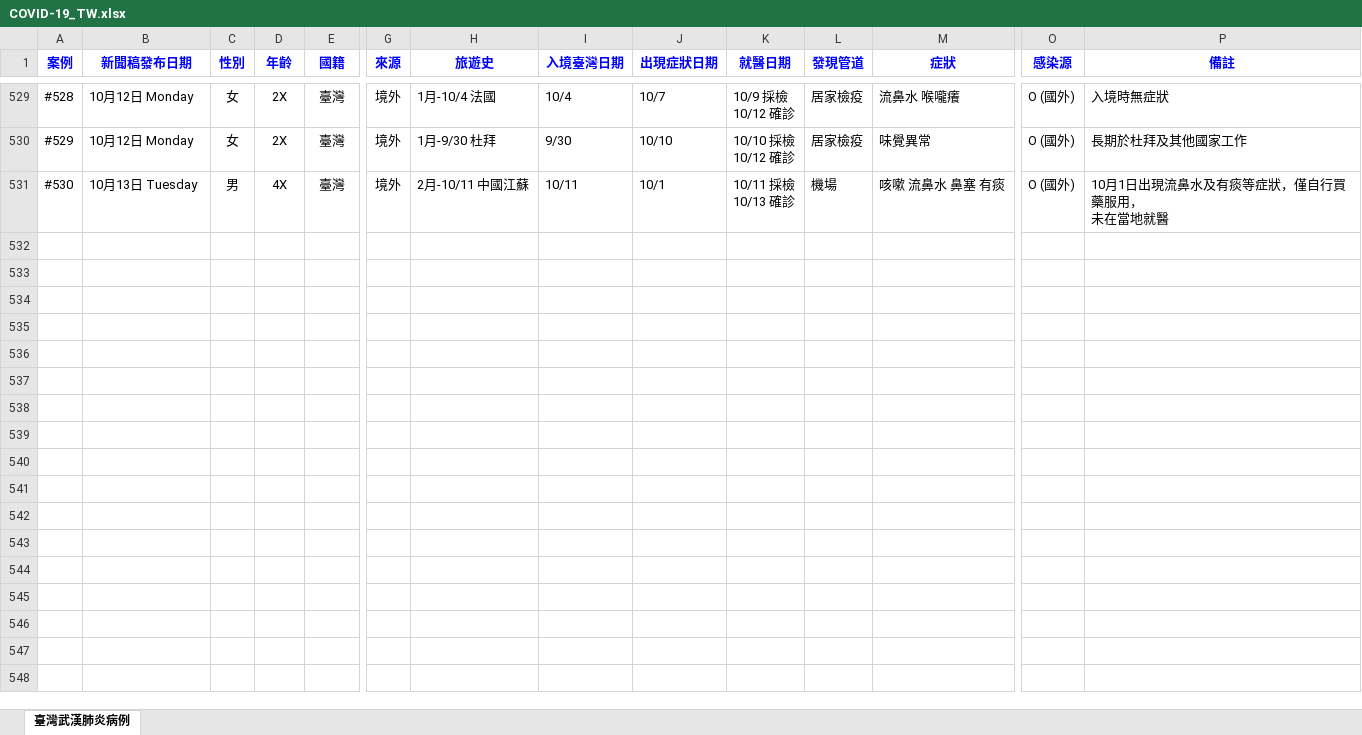
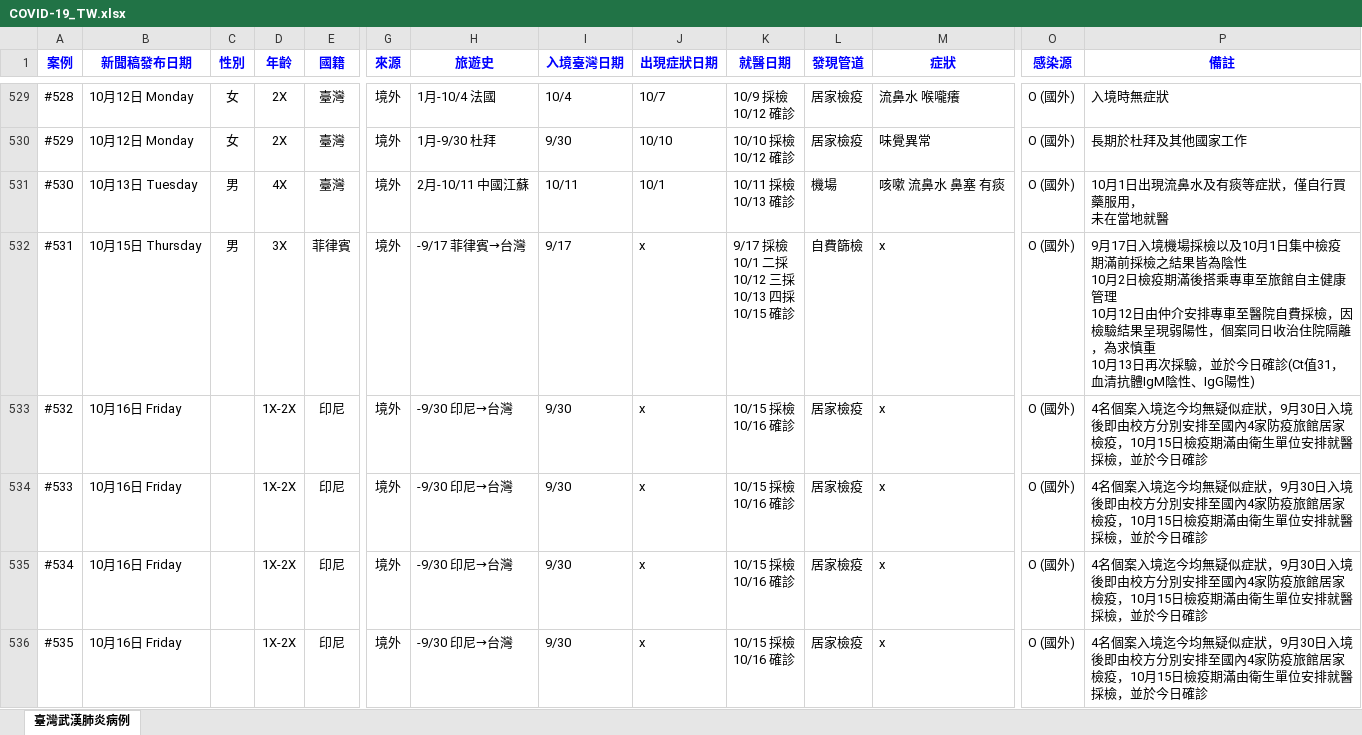
Before and after one commit to AlcHawk/dashcovid19, an Excel workbook: Data/COVID-19_TW.xlsx, sheet 臺灣武漢肺炎病例, drawn as a sheet; only a part is shown, gaps mark what is left out; values as stored, in another font and other column widths than the file's, no borders; charts and pictures and conditional formats and table styles not drawn; rows hold the shown columns only; ↵ is a line break in a cell; the diff names each change by its address in the sheet, - before the commit and + after, or states it on an @@ line.

Commit message:
Update CDC Press and COVID-19 Statistic on 20201016

```diff
--- a/Data/COVID-19_TW.xlsx (sheet 臺灣武漢肺炎病例)
+++ b/Data/COVID-19_TW.xlsx (sheet 臺灣武漢肺炎病例)
+row 532: #531 | 10月15日 Thursday | 男 | 3X | 菲律賓 | 境外 | -9/17 菲律賓→台灣 | 9/17 | x | 9/17 採檢 ↵ 10/1 二採 ↵ 10/12 三採 ↵ 10/13 四採 ↵ 10/15 確診 | 自費篩檢 | x | O (國外) | 9月17日入境機場採檢以及10月1日集中檢疫期滿前採檢之結果皆為陰性 ↵ 10月2日檢疫期滿後搭乘專車至旅館自主健康管理 ↵ 10月12日由仲介安排專車至醫院自費採檢，因檢驗結果呈現弱陽性，個案同日收治住院隔離，為求慎重 ↵ 10月13日再次採驗，並於今日確診(Ct值31，血清抗體IgM陰性、IgG陽性)
+row 533: #532 | 10月16日 Friday |  | 1X-2X | 印尼 | 境外 | -9/30 印尼→台灣 | 9/30 | x | 10/15 採檢 ↵ 10/16 確診 | 居家檢疫 | x | O (國外) | 4名個案入境迄今均無疑似症狀，9月30日入境後即由校方分別安排至國內4家防疫旅館居家檢疫，10月15日檢疫期滿由衛生單位安排就醫採檢，並於今日確診
+row 534: #533 | 10月16日 Friday |  | 1X-2X | 印尼 | 境外 | -9/30 印尼→台灣 | 9/30 | x | 10/15 採檢 ↵ 10/16 確診 | 居家檢疫 | x | O (國外) | 4名個案入境迄今均無疑似症狀，9月30日入境後即由校方分別安排至國內4家防疫旅館居家檢疫，10月15日檢疫期滿由衛生單位安排就醫採檢，並於今日確診
+row 535: #534 | 10月16日 Friday |  | 1X-2X | 印尼 | 境外 | -9/30 印尼→台灣 | 9/30 | x | 10/15 採檢 ↵ 10/16 確診 | 居家檢疫 | x | O (國外) | 4名個案入境迄今均無疑似症狀，9月30日入境後即由校方分別安排至國內4家防疫旅館居家檢疫，10月15日檢疫期滿由衛生單位安排就醫採檢，並於今日確診
+row 536: #535 | 10月16日 Friday |  | 1X-2X | 印尼 | 境外 | -9/30 印尼→台灣 | 9/30 | x | 10/15 採檢 ↵ 10/16 確診 | 居家檢疫 | x | O (國外) | 4名個案入境迄今均無疑似症狀，9月30日入境後即由校方分別安排至國內4家防疫旅館居家檢疫，10月15日檢疫期滿由衛生單位安排就醫採檢，並於今日確診
```
Also changed, not shown: Data/CDC_Press List.xlsx.
